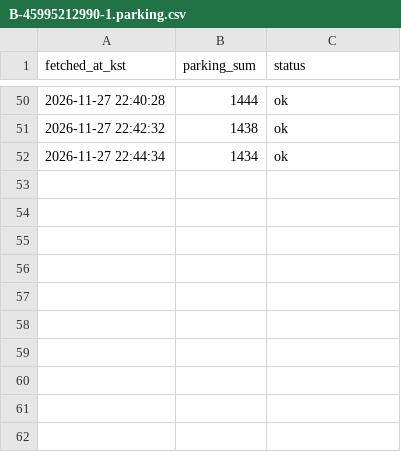
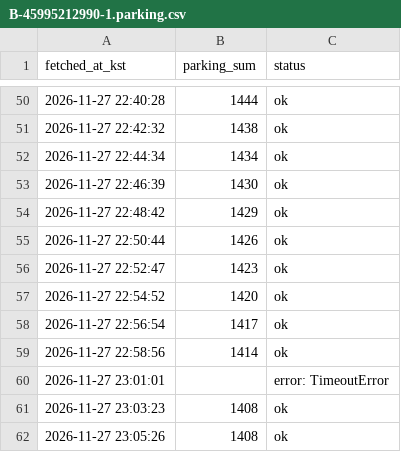
Before and after one commit to uiseokys/kspo-roykim-egress-collector, a CSV file: citydata/data/1127_조용필/B-45995212990-1.parking.csv, drawn as a sheet; only a part is shown, gaps mark what is left out.

```diff
--- a/citydata/data/1127_조용필/B-45995212990-1.parking.csv
+++ b/citydata/data/1127_조용필/B-45995212990-1.parking.csv
@@ -52 +52,11 @@ fetched_at_kst,parking_sum,status
 2026-11-27 22:44:34,1434,ok
+2026-11-27 22:46:39,1430,ok
+2026-11-27 22:48:42,1429,ok
+2026-11-27 22:50:44,1426,ok
+2026-11-27 22:52:47,1423,ok
+2026-11-27 22:54:52,1420,ok
+2026-11-27 22:56:54,1417,ok
+2026-11-27 22:58:56,1414,ok
+2026-11-27 23:01:01,,error: TimeoutError
+2026-11-27 23:03:23,1408,ok
+2026-11-27 23:05:26,1408,ok
```
Also changed, not shown: citydata/data/1127_조용필/B-45995212990-1.csv, citydata/data/1127_조용필/B-45995212990-1.jamsil.csv, 2 other files.
